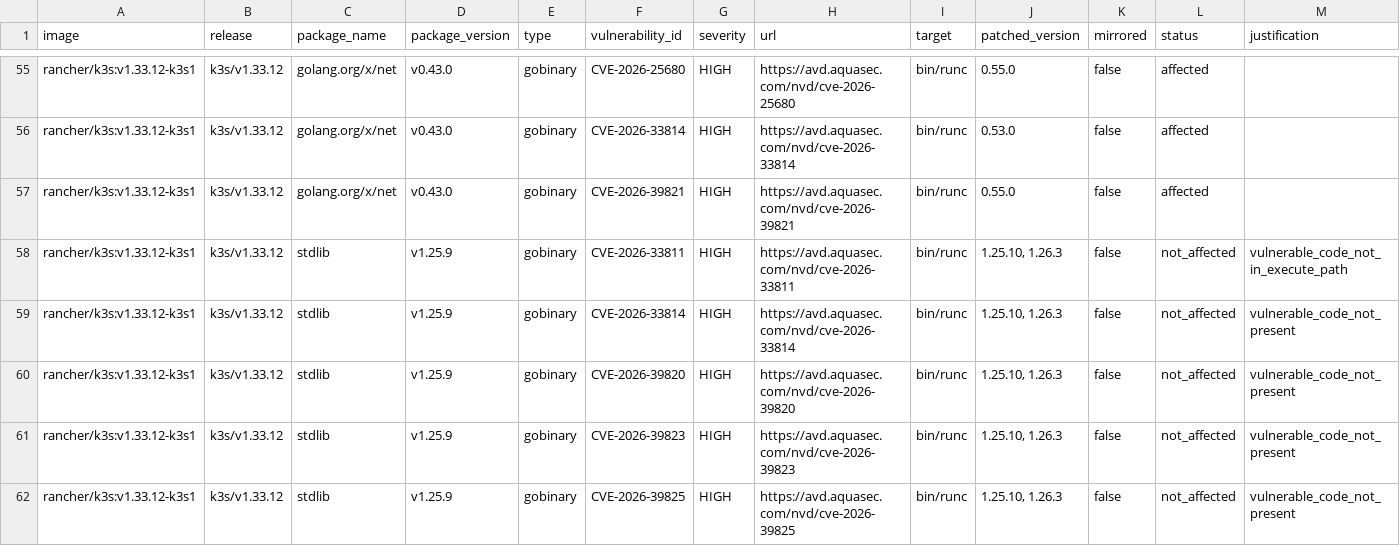
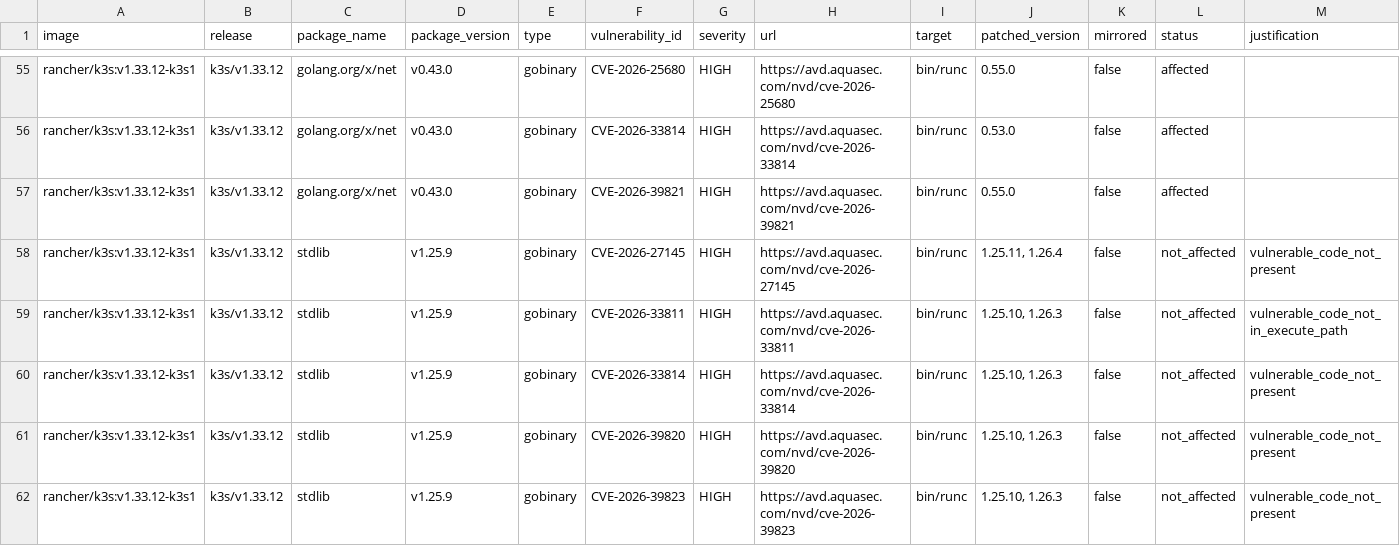
Before and after one commit to k3s-io/scans, a CSV file: docs/csv/report-k3s-v1.33.12-cves.csv, drawn as a sheet; only a part is shown, gaps mark what is left out; the shorter side is filled out with more unchanged rows.

```diff
--- a/docs/csv/report-k3s-v1.33.12-cves.csv
+++ b/docs/csv/report-k3s-v1.33.12-cves.csv
@@ -57,2 +57,3 @@ rancher/k3s:v1.33.12-k3s1,k3s/v1.33.12,golang.org/x/net,v0.43.0,gobinary,CVE-202
 rancher/k3s:v1.33.12-k3s1,k3s/v1.33.12,golang.org/x/net,v0.43.0,gobinary,CVE-2026-39821,HIGH,https://avd.aquasec.com/nvd/cve-2026-39821,bin/runc,0.55.0,false,affected,
+rancher/k3s:v1.33.12-k3s1,k3s/v1.33.12,stdlib,v1.25.9,gobinary,CVE-2026-27145,HIGH,https://avd.aquasec.com/nvd/cve-2026-27145,bin/runc,"1.25.11, 1.26.4",false,not_affected,vulnerable_code_not_present
 rancher/k3s:v1.33.12-k3s1,k3s/v1.33.12,stdlib,v1.25.9,gobinary,CVE-2026-33811,HIGH,https://avd.aquasec.com/nvd/cve-2026-33811,bin/runc,"1.25.10, 1.26.3",false,not_affected,vulnerable_code_not_in_execute_path
```
Also changed, not shown: docs/csv/report-k3s-v1.34.8-cves.csv, docs/csv/report-k3s-v1.35.5-cves.csv, 5 other files.
